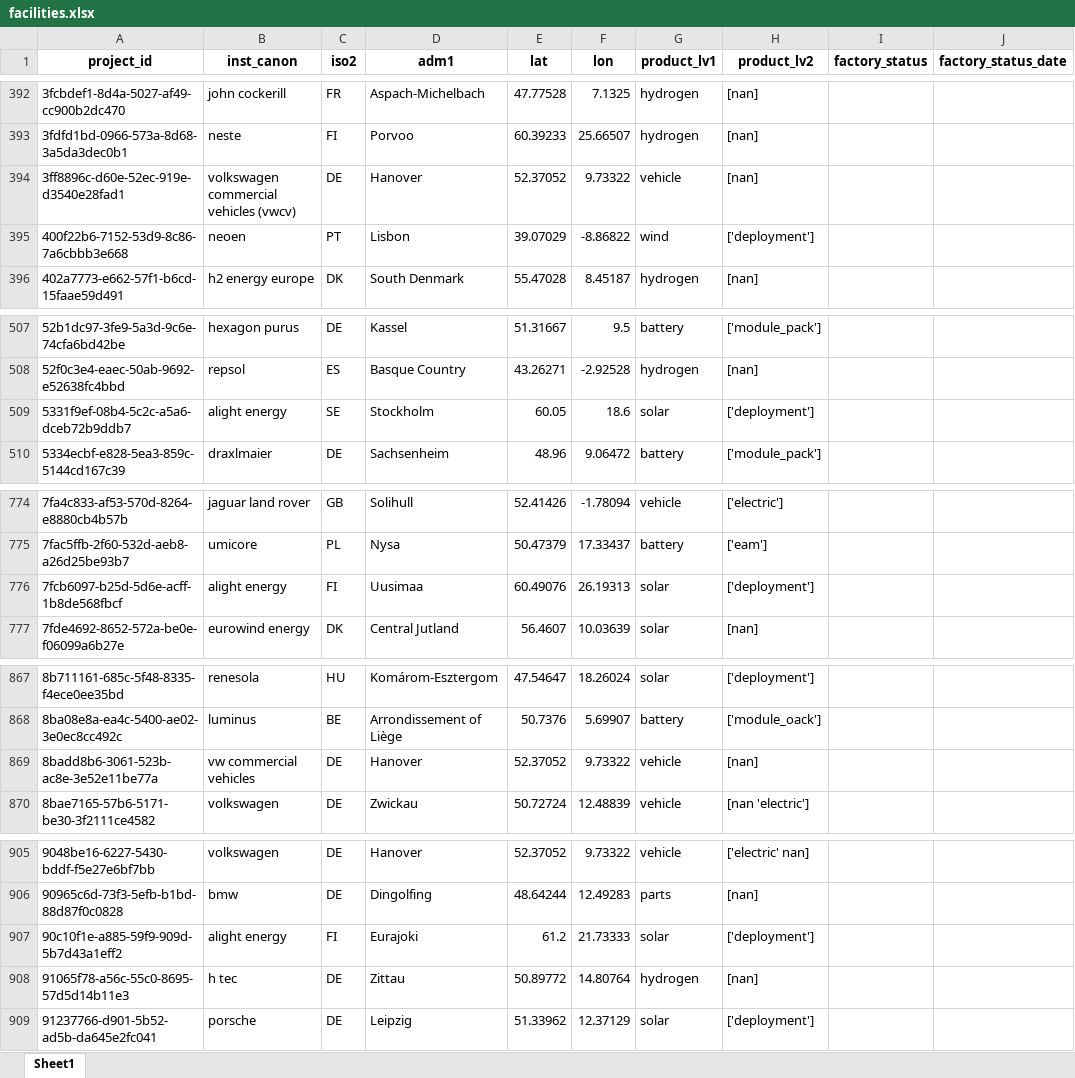
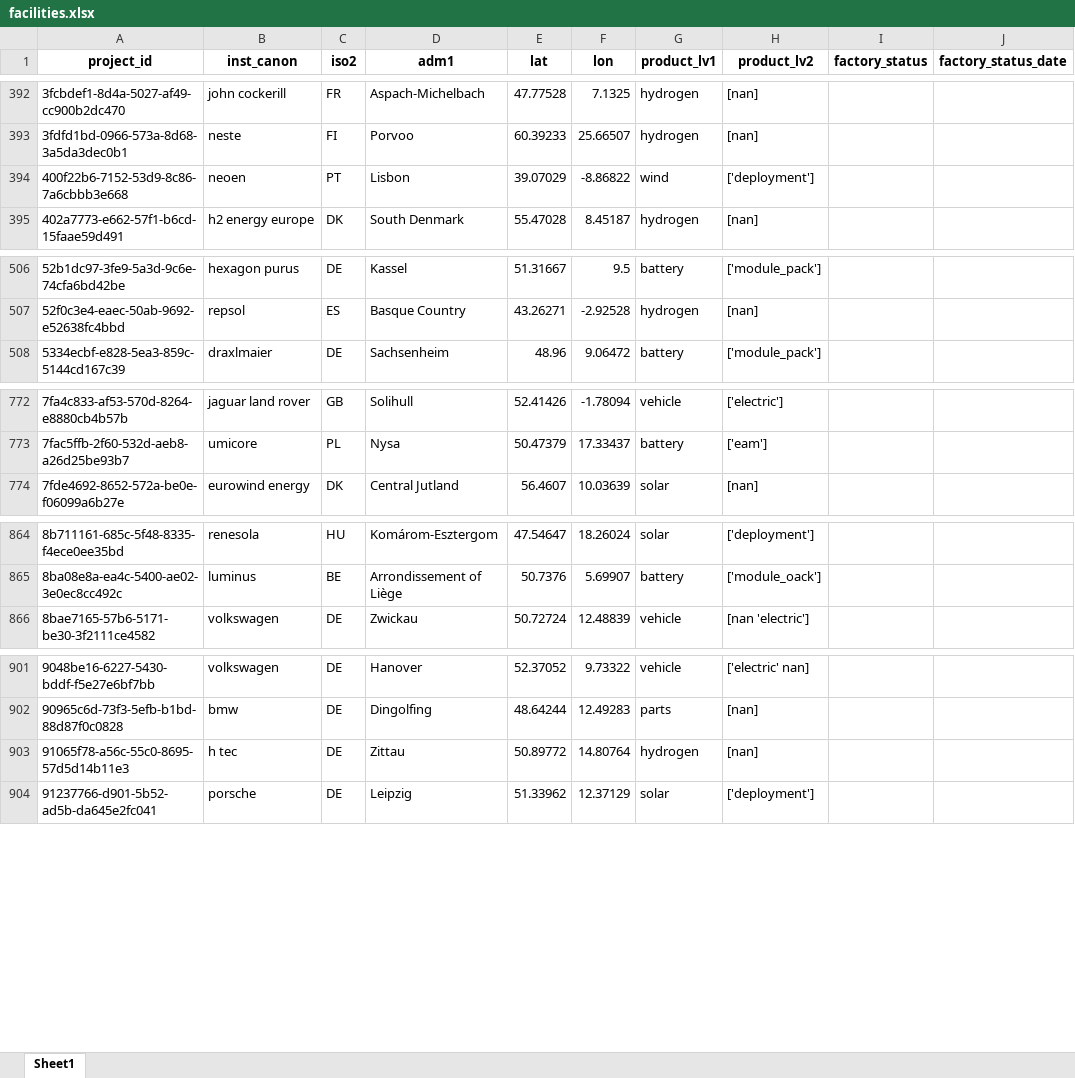
Before and after one commit to benmcwilliams/tuone-core, an Excel workbook: reconcile/storage/output/facilities.xlsx, sheet Sheet1, drawn as a sheet; only a part is shown, gaps mark what is left out; values as stored, in another font and other column widths than the file's, no borders; removed rows and columns are numbered as before the commit, all else as after; the diff covers the shown part only; the diff names each change by its address in the sheet, - before the commit and + after, or states it on an @@ line.

```diff
--- a/reconcile/storage/output/facilities.xlsx (sheet Sheet1)
+++ b/reconcile/storage/output/facilities.xlsx (sheet Sheet1)
-row 394: 3ff8896c-d60e-52ec-919e-d3540e28fad1 | volkswagen commercial vehicles (vwcv) | DE | Hanover | 52.37052 | 9.73322 | vehicle | [nan]
-row 509: 5331f9ef-08b4-5c2c-a5a6-dceb72b9ddb7 | alight energy | SE | Stockholm | 60.05 | 18.6 | solar | ['deployment']
-row 776: 7fcb6097-b25d-5d6e-acff-1b8de568fbcf | alight energy | FI | Uusimaa | 60.49076 | 26.19313 | solar | ['deployment']
-row 869: 8badd8b6-3061-523b-ac8e-3e52e11be77a | vw commercial vehicles | DE | Hanover | 52.37052 | 9.73322 | vehicle | [nan]
-row 907: 90c10f1e-a885-59f9-909d-5b7d43a1eff2 | alight energy | FI | Eurajoki | 61.2 | 21.73333 | solar | ['deployment']
```
Also changed, not shown: 1 added row, 2 removed rows and 1 edited cell elsewhere in this sheet, reconcile/storage/output/capacities_plot.xlsx, reconcile/storage/output/factory-technological-clean-capacities.xlsx, 18 other files.
